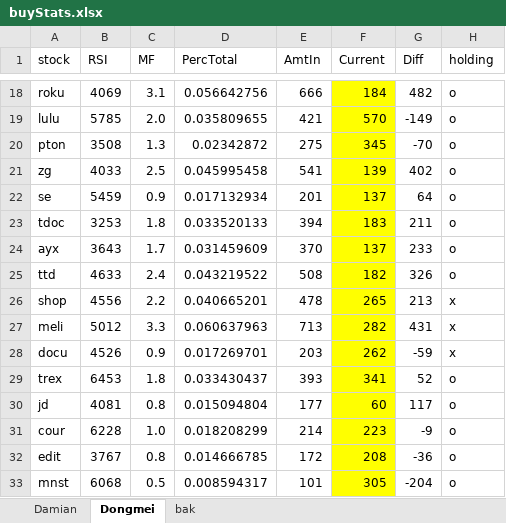
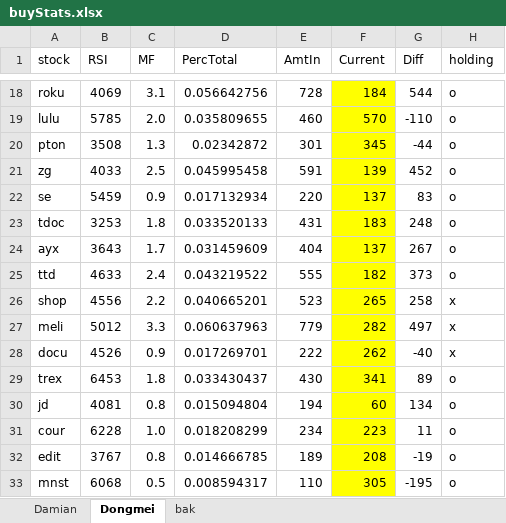
Before and after one commit to damiansp/marketModeling, an Excel workbook: buyStats.xlsx, sheet Dongmei, drawn as a sheet; only a part is shown, gaps mark what is left out; values as stored, in another font and other column widths than the file's, no borders; conditional formats not drawn; the diff covers the shown part only; the diff names each change by its address in the sheet, - before the commit and + after, or states it on an @@ line.

```diff
--- a/buyStats.xlsx (sheet Dongmei)
+++ b/buyStats.xlsx (sheet Dongmei)
-E18 (AmtIn): 666
+E18 (AmtIn): 728
-G18 (Diff): 482
+G18 (Diff): 544
-E19 (AmtIn): 421
+E19 (AmtIn): 460
-G19 (Diff): -149
+G19 (Diff): -110
-E20 (AmtIn): 275
+E20 (AmtIn): 301
-G20 (Diff): -70
+G20 (Diff): -44
-E21 (AmtIn): 541
+E21 (AmtIn): 591
-G21 (Diff): 402
+G21 (Diff): 452
-E22 (AmtIn): 201
+E22 (AmtIn): 220
-G22 (Diff): 64
+G22 (Diff): 83
-E23 (AmtIn): 394
+E23 (AmtIn): 431
-G23 (Diff): 211
+G23 (Diff): 248
-E24 (AmtIn): 370
+E24 (AmtIn): 404
-G24 (Diff): 233
+G24 (Diff): 267
-E25 (AmtIn): 508
+E25 (AmtIn): 555
-G25 (Diff): 326
+G25 (Diff): 373
-E26 (AmtIn): 478
+E26 (AmtIn): 523
-G26 (Diff): 213
+G26 (Diff): 258
-E27 (AmtIn): 713
+E27 (AmtIn): 779
-G27 (Diff): 431
+G27 (Diff): 497
-E28 (AmtIn): 203
+E28 (AmtIn): 222
-G28 (Diff): -59
+G28 (Diff): -40
-E29 (AmtIn): 393
+E29 (AmtIn): 430
-G29 (Diff): 52
+G29 (Diff): 89
-E30 (AmtIn): 177
+E30 (AmtIn): 194
-G30 (Diff): 117
+G30 (Diff): 134
-E31 (AmtIn): 214
+E31 (AmtIn): 234
-G31 (Diff): -9
+G31 (Diff): 11
-E32 (AmtIn): 172
+E32 (AmtIn): 189
-G32 (Diff): -36
+G32 (Diff): -19
-E33 (AmtIn): 101
+E33 (AmtIn): 110
-G33 (Diff): -204
+G33 (Diff): -195
```
Also changed, not shown: 50 edited cells elsewhere in this sheet, sheet Damian, formulas that keep their value, hidden cells, 55 other files.
